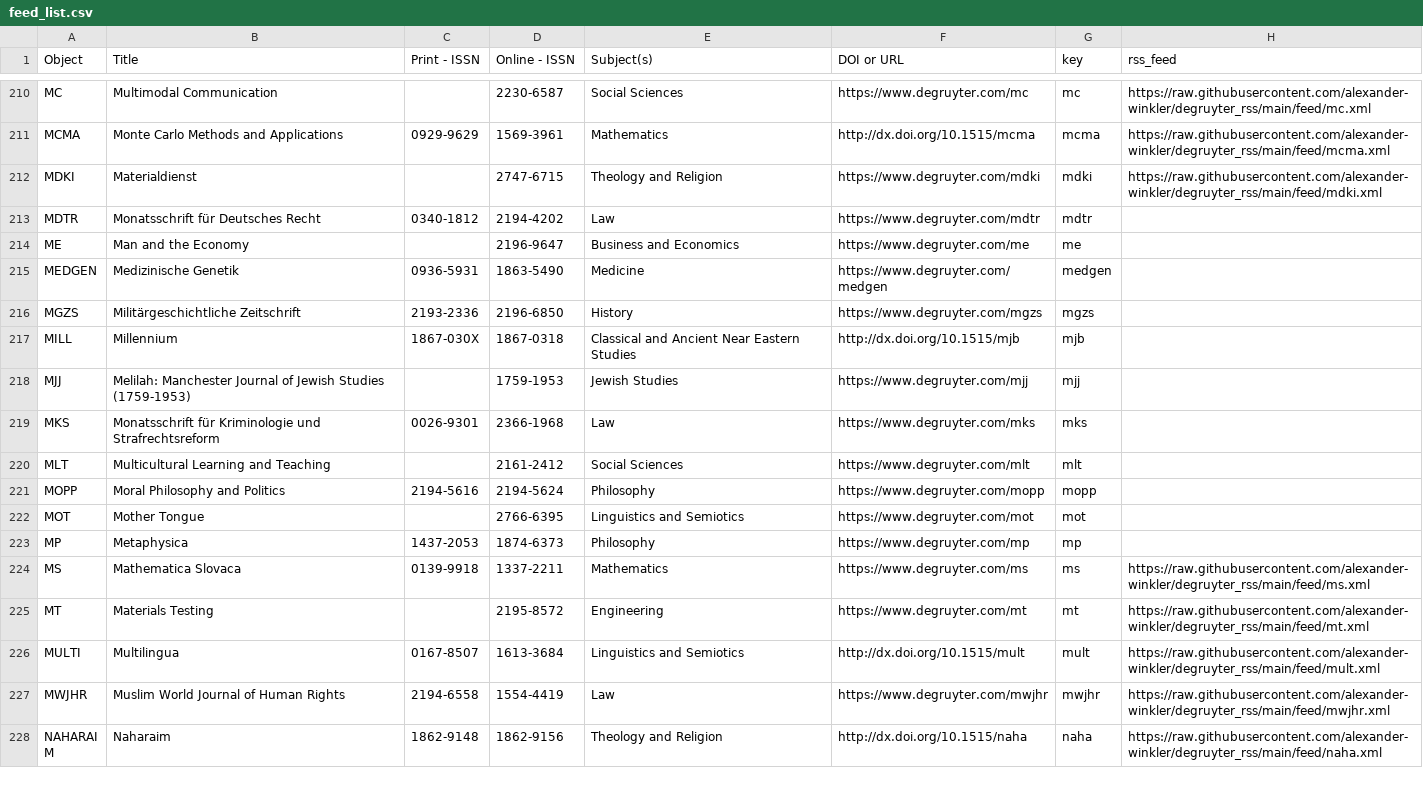
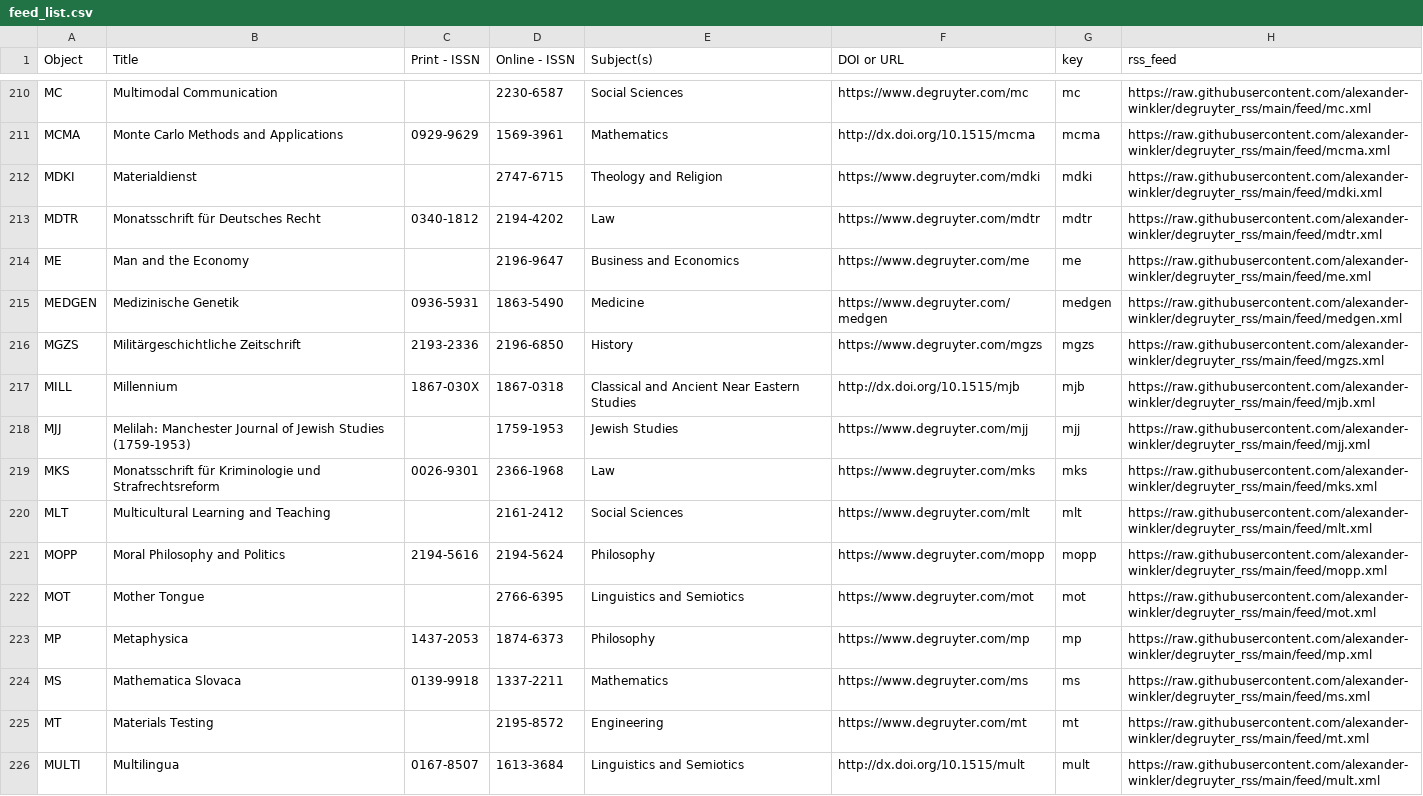
Before and after one commit to alexander-winkler/degruyter_rss, a CSV file: feed_list.csv, drawn as a sheet; only a part is shown, gaps mark what is left out; the shorter side is filled out with more unchanged rows.

Commit message:
Thu 28 Mar 16:07:27 CET 2024

```diff
--- a/feed_list.csv
+++ b/feed_list.csv
@@ -212,13 +212,13 @@ MCMA,Monte Carlo Methods and Applications,0929-9629,1569-3961,Mathematics,http:/
 MDKI,Materialdienst,,2747-6715,Theology and Religion,https://www.degruyter.com/mdki,mdki,https://raw.githubusercontent.com/alexander-winkler/degruyter_rss/main/feed/mdki.xml
-MDTR,Monatsschrift für Deutsches Recht,0340-1812,2194-4202,Law ,https://www.degruyter.com/mdtr,mdtr,
-ME,Man and the Economy,,2196-9647,Business and Economics,https://www.degruyter.com/me,me,
-MEDGEN,Medizinische Genetik,0936-5931,1863-5490,Medicine,https://www.degruyter.com/medgen,medgen,
-MGZS,Militärgeschichtliche Zeitschrift,2193-2336,2196-6850,History,https://www.degruyter.com/mgzs,mgzs,
-MILL,Millennium,1867-030X,1867-0318,Classical and Ancient Near Eastern Studies,http://dx.doi.org/10.1515/mjb,mjb,
-MJJ,Melilah: Manchester Journal of Jewish Studies (1759-1953),,1759-1953,Jewish Studies,https://www.degruyter.com/mjj,mjj,
-MKS,Monatsschrift für Kriminologie und Strafrechtsreform,0026-9301,2366-1968,Law ,https://www.degruyter.com/mks,mks,
-MLT,Multicultural Learning and Teaching,,2161-2412,Social Sciences,https://www.degruyter.com/mlt,mlt,
-MOPP,Moral Philosophy and Politics,2194-5616,2194-5624,Philosophy,https://www.degruyter.com/mopp,mopp,
-MOT,Mother Tongue, ,2766-6395,Linguistics and Semiotics,https://www.degruyter.com/mot,mot,
-MP,Metaphysica,1437-2053,1874-6373,Philosophy,https://www.degruyter.com/mp,mp,
+MDTR,Monatsschrift für Deutsches Recht,0340-1812,2194-4202,Law ,https://www.degruyter.com/mdtr,mdtr,https://raw.githubusercontent.com/alexander-winkler/degruyter_rss/main/feed/mdtr.xml
+ME,Man and the Economy,,2196-9647,Business and Economics,https://www.degruyter.com/me,me,https://raw.githubusercontent.com/alexander-winkler/degruyter_rss/main/feed/me.xml
+MEDGEN,Medizinische Genetik,0936-5931,1863-5490,Medicine,https://www.degruyter.com/medgen,medgen,https://raw.githubusercontent.com/alexander-winkler/degruyter_rss/main/feed/medgen.xml
+MGZS,Militärgeschichtliche Zeitschrift,2193-2336,2196-6850,History,https://www.degruyter.com/mgzs,mgzs,https://raw.githubusercontent.com/alexander-winkler/degruyter_rss/main/feed/mgzs.xml
+MILL,Millennium,1867-030X,1867-0318,Classical and Ancient Near Eastern Studies,http://dx.doi.org/10.1515/mjb,mjb,https://raw.githubusercontent.com/alexander-winkler/degruyter_rss/main/feed/mjb.xml
+MJJ,Melilah: Manchester Journal of Jewish Studies (1759-1953),,1759-1953,Jewish Studies,https://www.degruyter.com/mjj,mjj,https://raw.githubusercontent.com/alexander-winkler/degruyter_rss/main/feed/mjj.xml
+MKS,Monatsschrift für Kriminologie und Strafrechtsreform,0026-9301,2366-1968,Law ,https://www.degruyter.com/mks,mks,https://raw.githubusercontent.com/alexander-winkler/degruyter_rss/main/feed/mks.xml
+MLT,Multicultural Learning and Teaching,,2161-2412,Social Sciences,https://www.degruyter.com/mlt,mlt,https://raw.githubusercontent.com/alexander-winkler/degruyter_rss/main/feed/mlt.xml
+MOPP,Moral Philosophy and Politics,2194-5616,2194-5624,Philosophy,https://www.degruyter.com/mopp,mopp,https://raw.githubusercontent.com/alexander-winkler/degruyter_rss/main/feed/mopp.xml
+MOT,Mother Tongue, ,2766-6395,Linguistics and Semiotics,https://www.degruyter.com/mot,mot,https://raw.githubusercontent.com/alexander-winkler/degruyter_rss/main/feed/mot.xml
+MP,Metaphysica,1437-2053,1874-6373,Philosophy,https://www.degruyter.com/mp,mp,https://raw.githubusercontent.com/alexander-winkler/degruyter_rss/main/feed/mp.xml
 MS,Mathematica Slovaca,0139-9918,1337-2211,Mathematics,https://www.degruyter.com/ms,ms,https://raw.githubusercontent.com/alexander-winkler/degruyter_rss/main/feed/ms.xml
```
